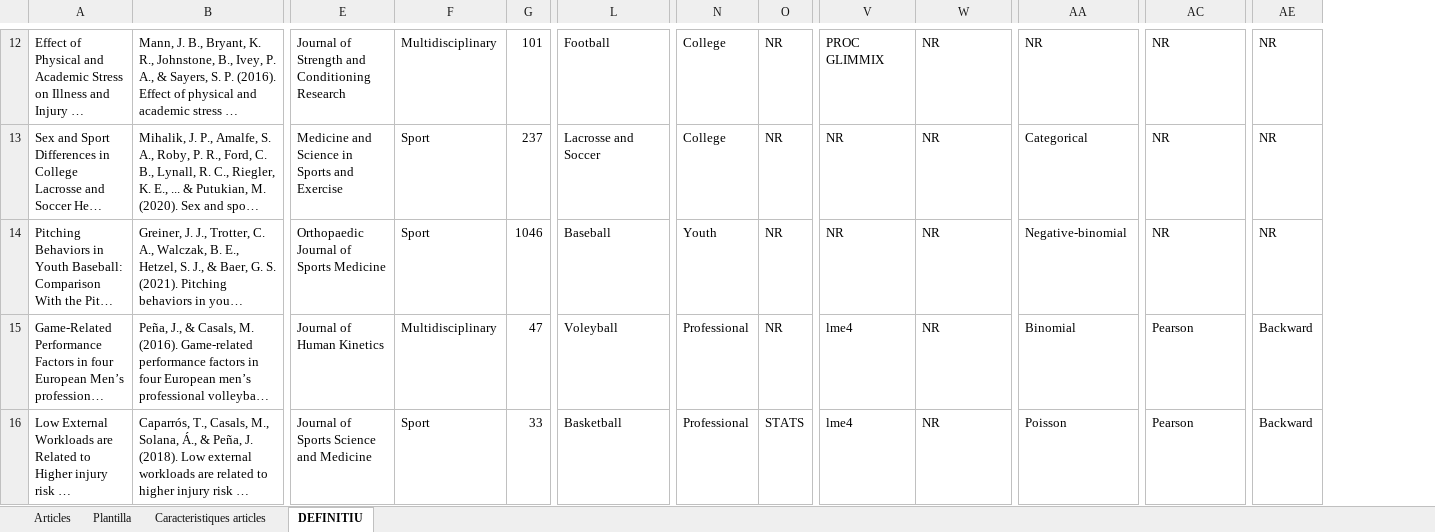
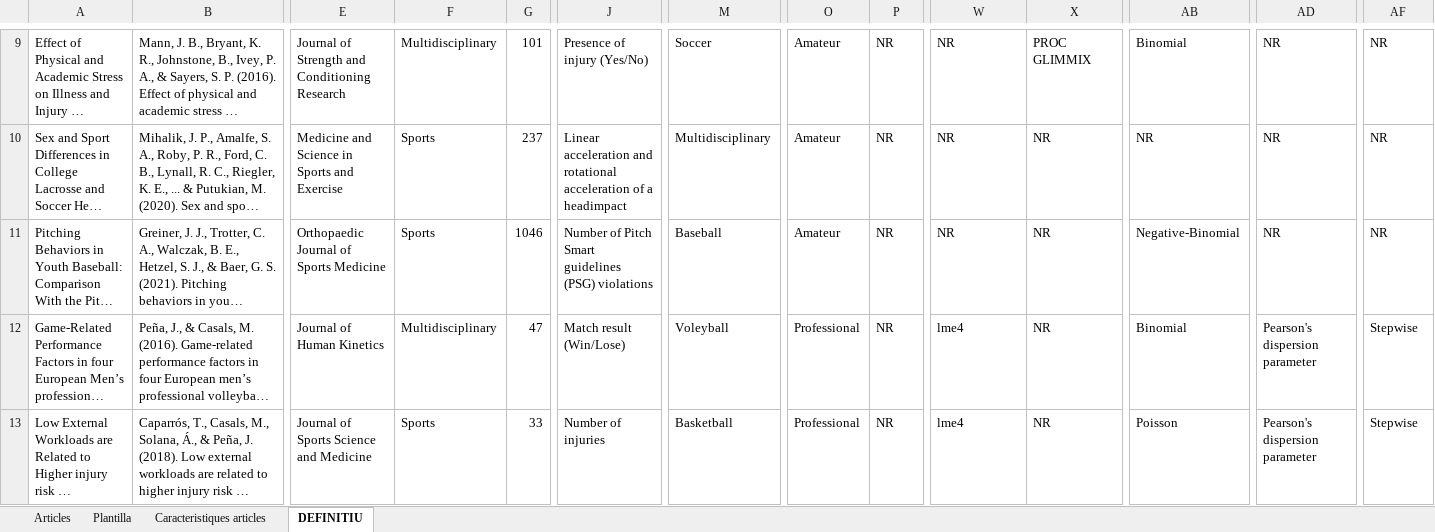
Before and after one commit to arnausanaix/TFG-Scoping-Review-GLMM, an Excel workbook: Data/Proposta_Tables_GLMM_RS_Sports_Arnau.xlsx, sheet DEFINITIU, drawn as a sheet; only a part is shown, gaps mark what is left out; long unchanged cells end in …; values as stored, in another font and other column widths than the file's, no borders; addresses are those after the commit; the diff covers the shown part only; the diff names each change by its address in the sheet, - before the commit and + after, or states it on an @@ line.

```diff
--- a/Data/Proposta_Tables_GLMM_RS_Sports_Arnau.xlsx (sheet DEFINITIU)
+++ b/Data/Proposta_Tables_GLMM_RS_Sports_Arnau.xlsx (sheet DEFINITIU)
+column J, rows 9-13: Presence of injury (Yes/No) | Linear acceleration and rotational acceleration of a headimpact | Number of Pitch Smart guidelines (PSG) violations | Match result (Win/Lose) | Number of injuries
-M9: Football
+M9: Soccer
-O9:O10: College
+O9:O10: Amateur
-W9: PROC GLIMMIX
+W9: NR
-X9: NR
+X9: PROC GLIMMIX
-AB9: NR
+AB9: Binomial
-F10:F11: Sport
+F10:F11: Sports
-M10: Lacrosse and Soccer
+M10: Multidisciplinary
-AB10: Categorical
+AB10: NR
-O11: Youth
+O11: Amateur
-AB11: Negative-binomial
+AB11: Negative-Binomial
-AD12:AD13: Pearson
+AD12:AD13: Pearson's dispersion parameter
-AF12:AF13: Backward
+AF12:AF13: Stepwise
-F13: Sport
+F13: Sports
-P13: STATS
+P13: NR
```
Also changed, not shown: 1 added row, 6 removed rows, 80 edited cells and cell formats elsewhere in this sheet, sheet Caracteristiques articles.
